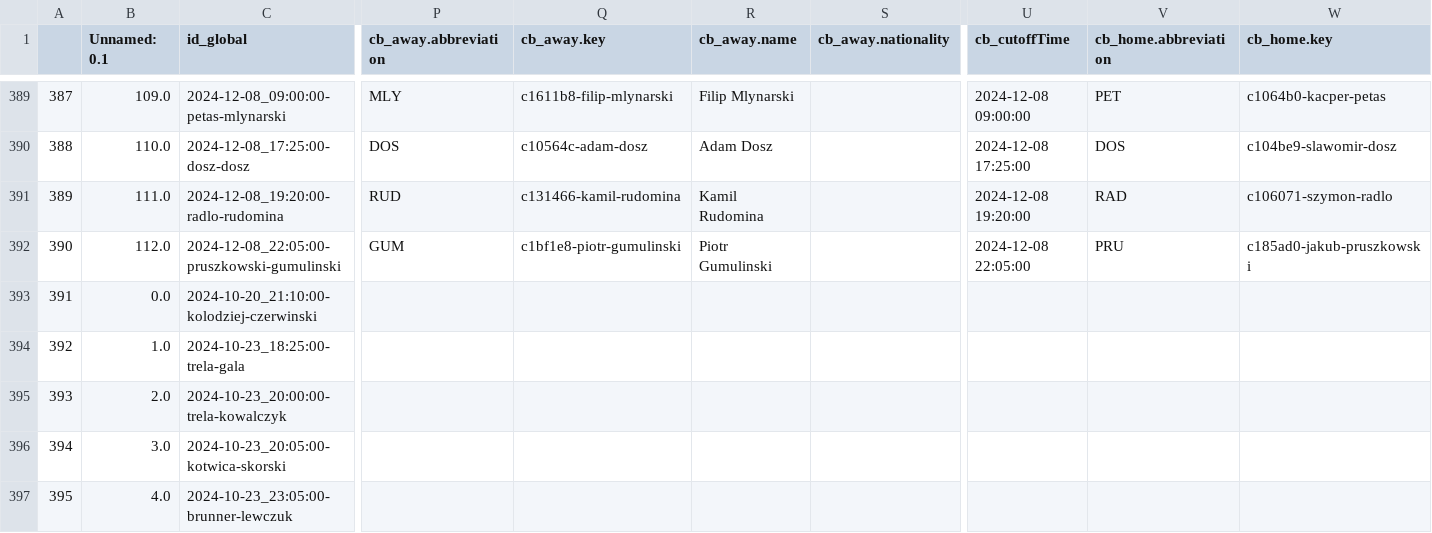
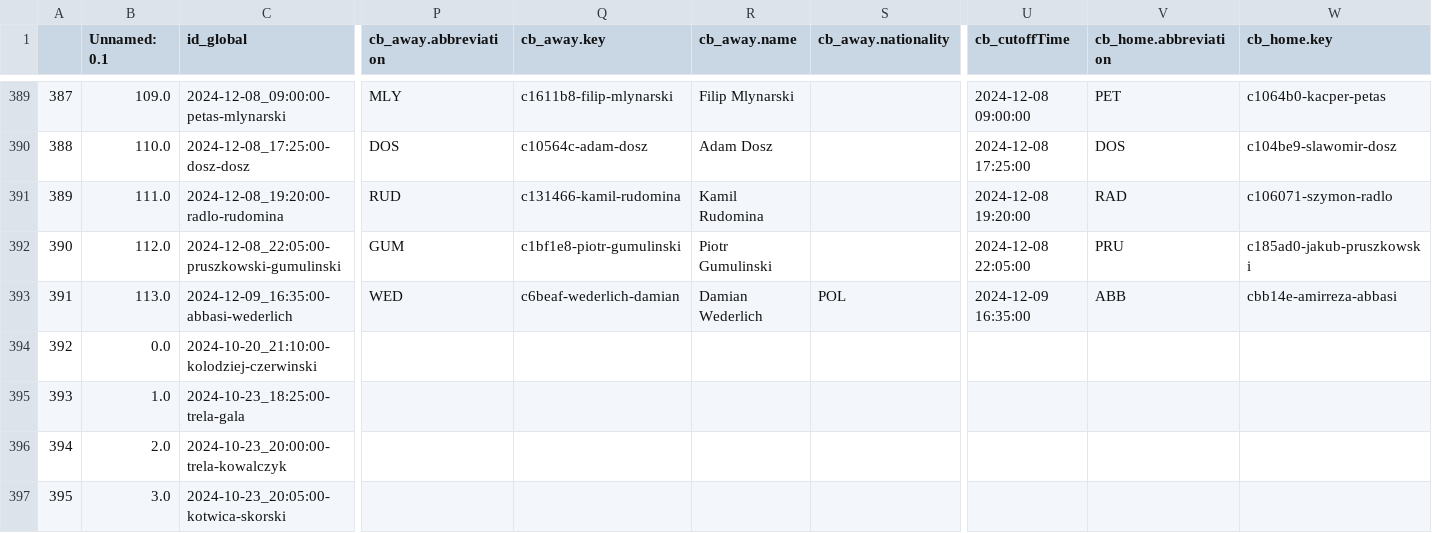
Before and after one commit to abelarregui/faustostats, a CSV file: faustostats/data/db/table_tennis_stats.csv, drawn as a sheet; only a part is shown, gaps mark what is left out; the shorter side is filled out with more unchanged rows; addresses are those after the commit; rows hold the shown columns only; the diff names each change by its address in the sheet, - before the commit and + after, or states it on an @@ line.

Commit message:
Add new stats

```diff
--- a/faustostats/data/db/table_tennis_stats.csv
+++ b/faustostats/data/db/table_tennis_stats.csv
+row 393: 391 | 113.0 | 2024-12-09_16:35:00-abbasi-wederlich | WED | c6beaf-wederlich-damian | Damian Wederlich | POL | 2024-12-09 16:35:00 | ABB | cbb14e-amirreza-abbasi
@@ column A renumbered from row 394 down @@
```
